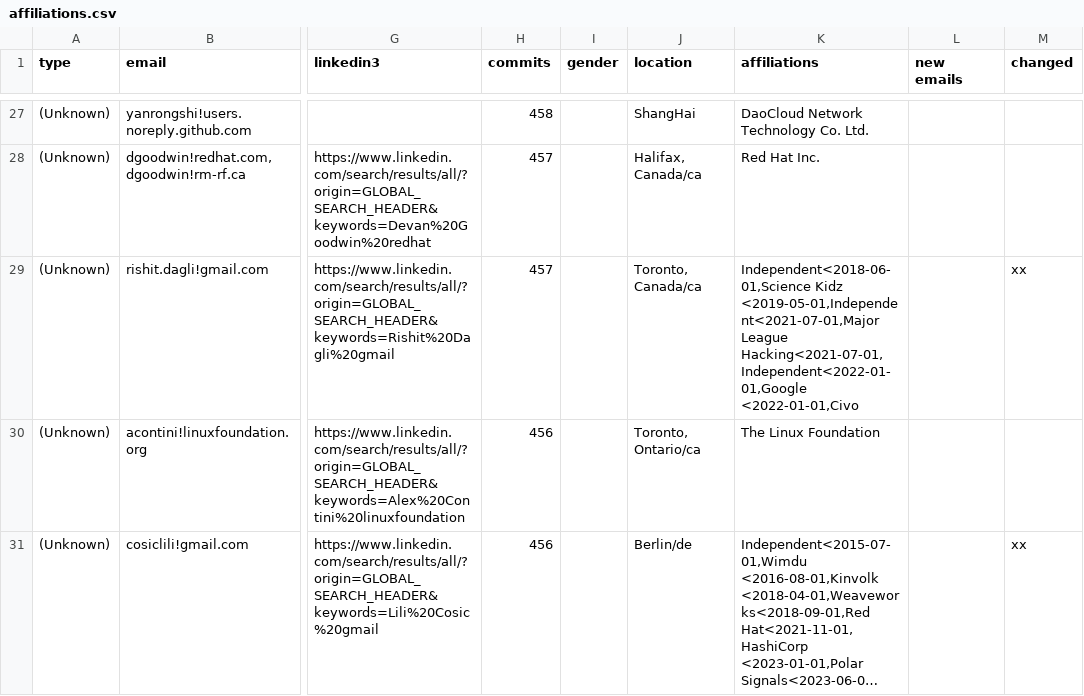
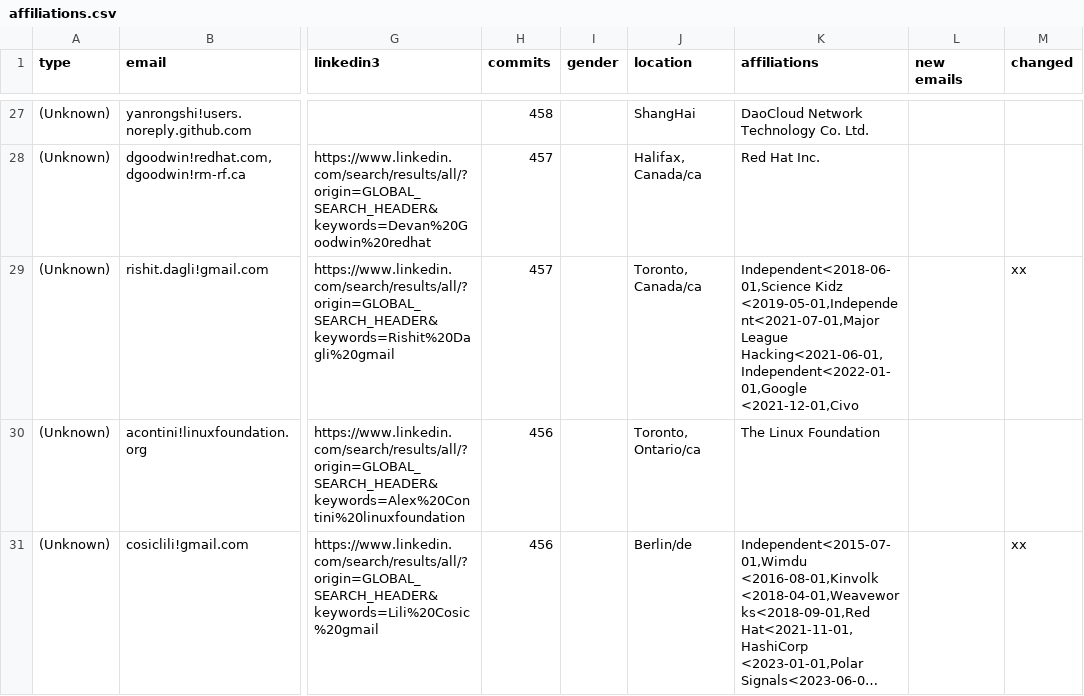
Before and after one commit to cncf/gitdm, a CSV file: src/affiliations.csv, drawn as a sheet; only a part is shown, gaps mark what is left out; long unchanged cells end in …; the diff names each change by its address in the sheet, - before the commit and + after, or states it on an @@ line.

Commit message:
Manual fixes
Signed-off-by: Łukasz Gryglicki <lgryglicki@cncf.io>

```diff
--- a/src/affiliations.csv
+++ b/src/affiliations.csv
-K29 (affiliations): …<2019-05-01,Independent<2021-07-01,Major League Hacking<2021-07-01,Independent<2022-01-01,Google <2022-01-01,Civo
+K29 (affiliations): …<2019-05-01,Independent<2021-07-01,Major League Hacking<2021-06-01,Independent<2022-01-01,Google <2021-12-01,Civo
```
